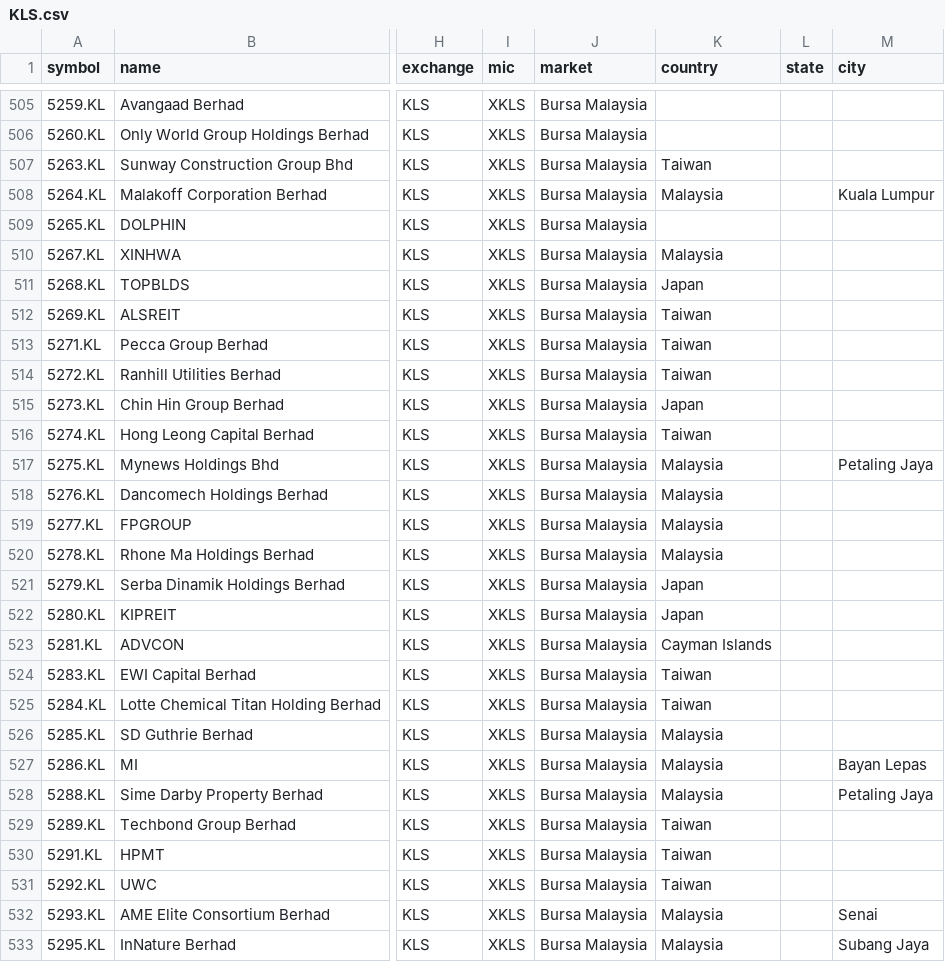
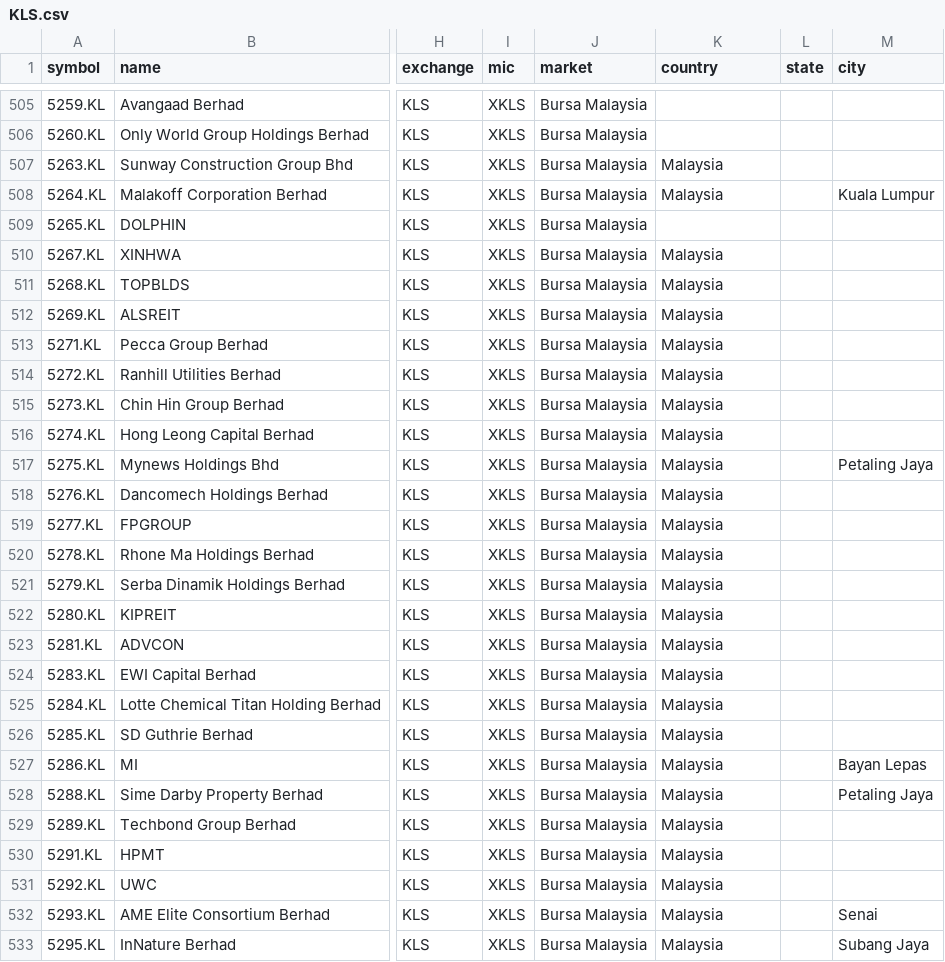
Before and after one commit to JerBouma/FinanceDatabase, a CSV file: database/equities/KLS.csv, drawn as a sheet; only a part is shown, gaps mark what is left out; the diff covers the shown part only; the diff names each change by its address in the sheet, - before the commit and + after, or states it on an @@ line.

Commit message:
Set Malaysian, Indonesian and Thai companies' countries and names from their legal form and exchange quote

```diff
--- a/database/equities/KLS.csv
+++ b/database/equities/KLS.csv
-K507 (country): Taiwan
+K507 (country): Malaysia
-K511 (country): Japan
+K511 (country): Malaysia
-K512:K514 (country): Taiwan
+K512:K514 (country): Malaysia
-K515 (country): Japan
+K515 (country): Malaysia
-K516 (country): Taiwan
+K516 (country): Malaysia
-K521:K522 (country): Japan
+K521:K522 (country): Malaysia
-K523 (country): Cayman Islands
+K523 (country): Malaysia
-K524:K525 (country): Taiwan
+K524:K525 (country): Malaysia
-K529:K531 (country): Taiwan
+K529:K531 (country): Malaysia
```
Also changed, not shown: 113 edited cells elsewhere in this file, database/equities/JKT.csv, 1 other file.
